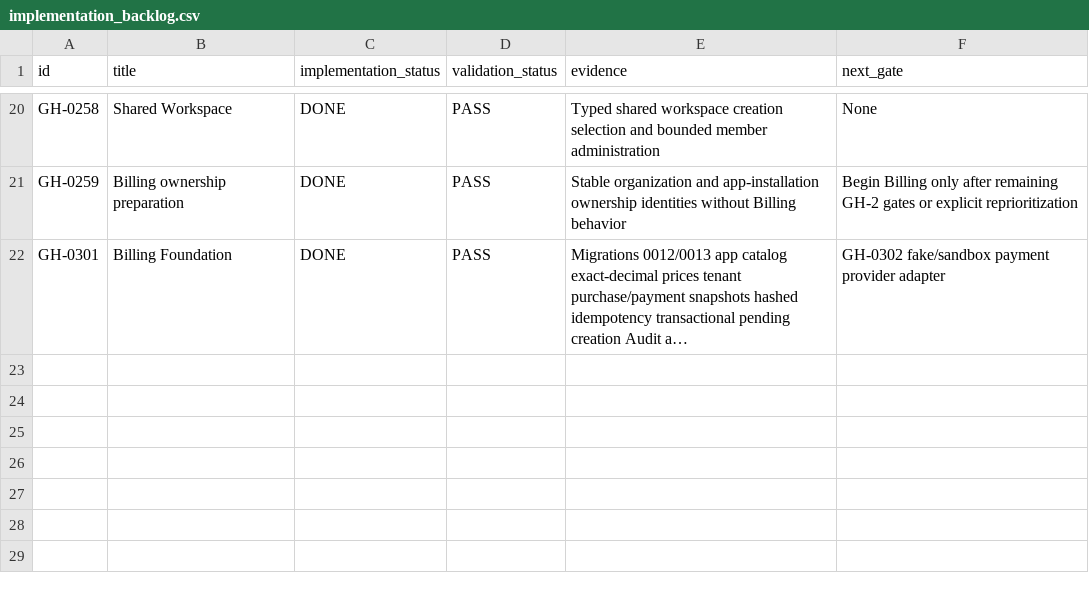
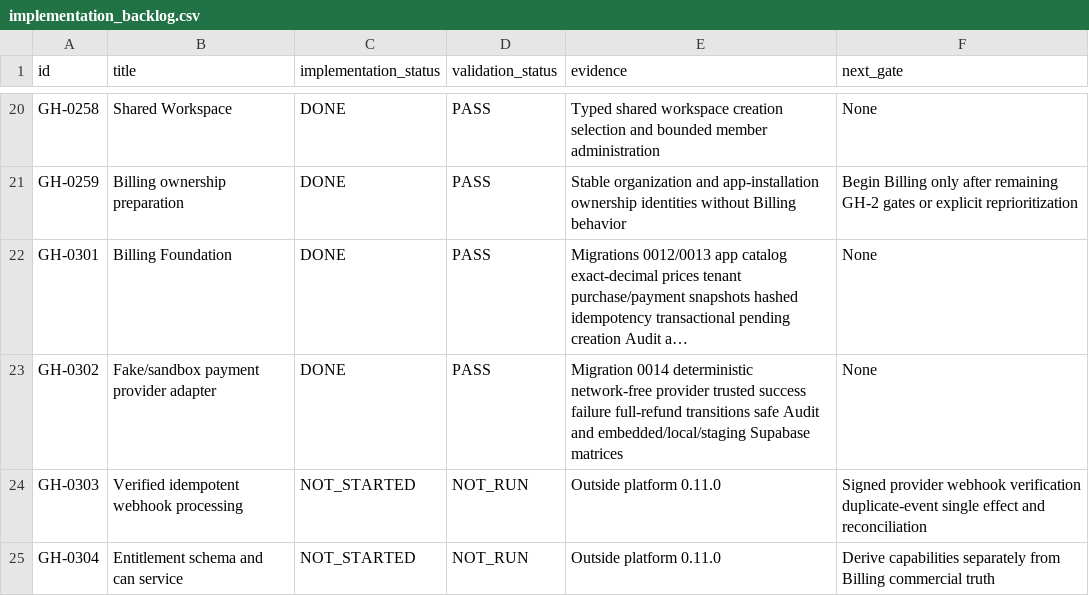
Before and after one commit to fredandraus-prog/green-hive, a CSV file: backlog/implementation_backlog.csv, drawn as a sheet; only a part is shown, gaps mark what is left out; long unchanged cells end in …; the diff names each change by its address in the sheet, - before the commit and + after, or states it on an @@ line.

Commit message:
feat: complete GH-0302 sandbox billing provider

```diff
--- a/backlog/implementation_backlog.csv
+++ b/backlog/implementation_backlog.csv
-F22 (next_gate): GH-0302 fake/sandbox payment provider adapter
+F22 (next_gate): None
+row 23: GH-0302 | Fake/sandbox payment provider adapter | DONE | PASS | Migration 0014 deterministic network-free provider trusted success failure full-refund transitions safe Audit and embedded/local/staging Supabase matrices | None
+row 24: GH-0303 | Verified idempotent webhook processing | NOT_STARTED | NOT_RUN | Outside platform 0.11.0 | Signed provider webhook verification duplicate-event single effect and reconciliation
+row 25: GH-0304 | Entitlement schema and can service | NOT_STARTED | NOT_RUN | Outside platform 0.11.0 | Derive capabilities separately from Billing commercial truth
```
Also changed, not shown: 57 other files.
